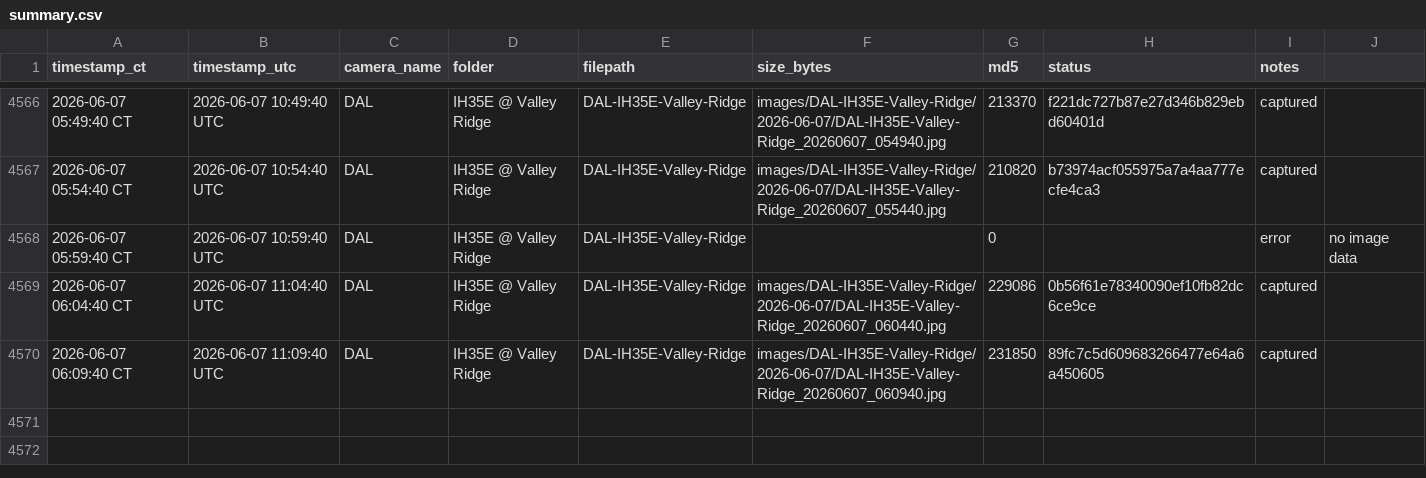
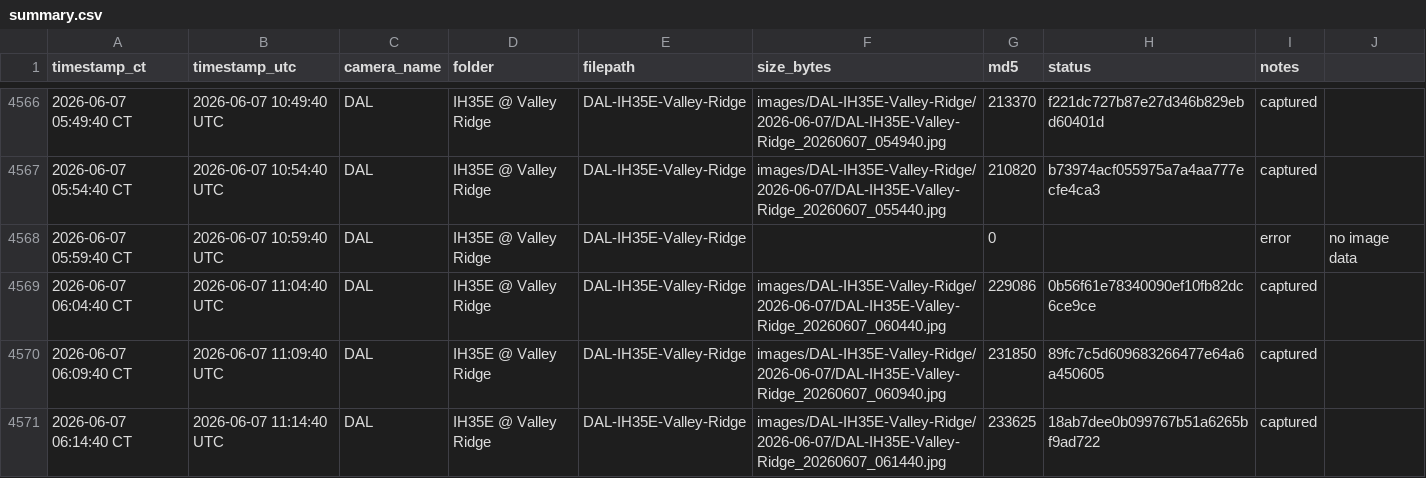
Before and after one commit to aifornsb/txdot-cameras, a CSV file: summary.csv, drawn as a sheet; only a part is shown, gaps mark what is left out.

Commit message:
IH35E Valley Ridge — 2026-06-07 11:14 UTC

```diff
--- a/summary.csv
+++ b/summary.csv
@@ -4570 +4570,2 @@ timestamp_ct,timestamp_utc,camera_name,folder,filepath,size_bytes,md5,status,not
 2026-06-07 06:09:40 CT,2026-06-07 11:09:40 UTC,DAL,IH35E @ Valley Ridge,DAL-IH35E-Valley-Ridge,images/DAL-IH35E-Valley-Ridge/2026-06-07/DAL-IH35E-Valley-Ridge_20260607_060940.jpg,231850,89fc7c5d609683266477e64a6a450605,captured,
+2026-06-07 06:14:40 CT,2026-06-07 11:14:40 UTC,DAL,IH35E @ Valley Ridge,DAL-IH35E-Valley-Ridge,images/DAL-IH35E-Valley-Ridge/2026-06-07/DAL-IH35E-Valley-Ridge_20260607_061440.jpg,233625,18ab7dee0b099767b51a6265bf9ad722,captured,
```
Also changed, not shown: 1 other file.
